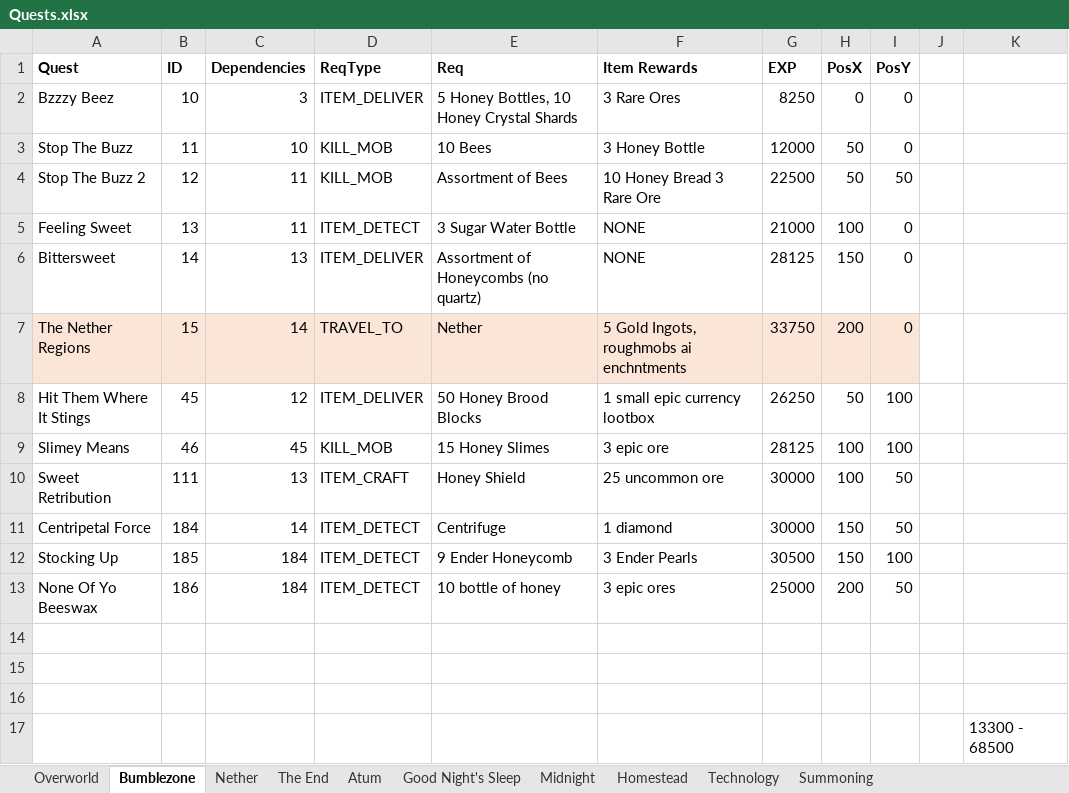
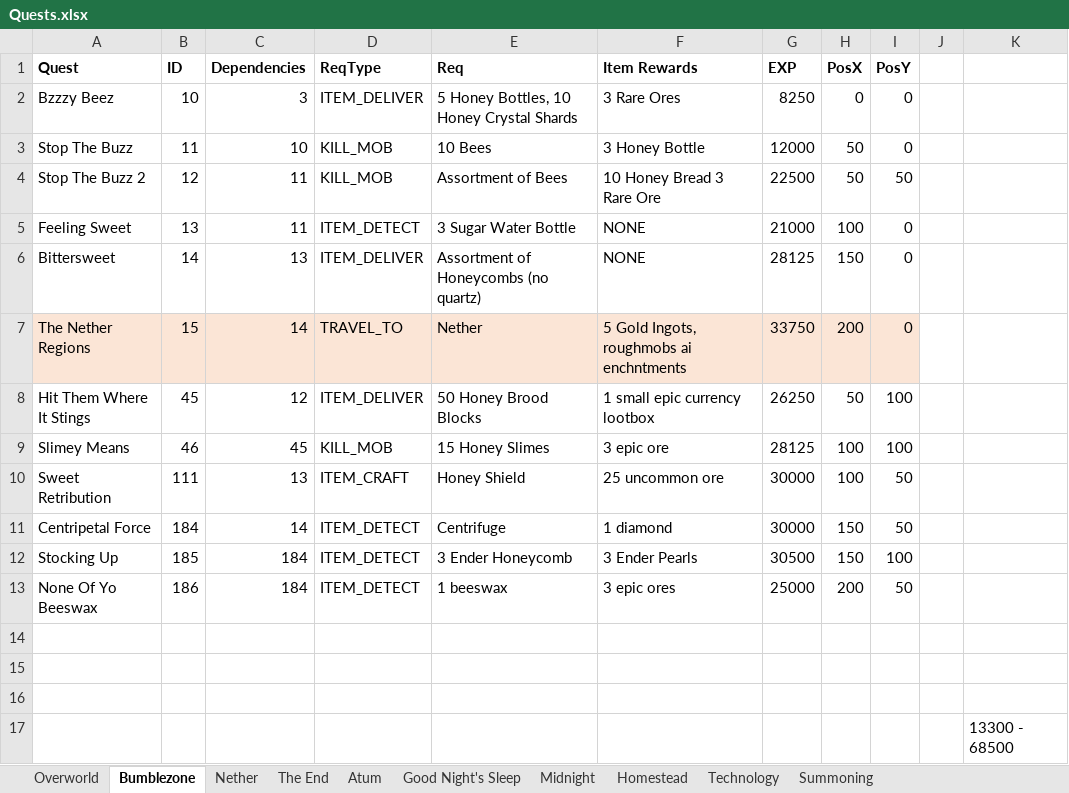
Before and after one commit to mahjerion/Craft-to-Exile-Dissonance-Server, an Excel workbook: Quests.xlsx, sheet Bumblezone, drawn as a sheet; values as stored, in another font and other column widths than the file's, no borders; charts and pictures not drawn; the diff names each change by its address in the sheet, - before the commit and + after, or states it on an @@ line.

```diff
--- a/Quests.xlsx (sheet Bumblezone)
+++ b/Quests.xlsx (sheet Bumblezone)
-E12 (Req): 9 Ender Honeycomb
+E12 (Req): 3 Ender Honeycomb
-E13 (Req): 10 bottle of honey
+E13 (Req): 1 beeswax
```
Also changed, not shown: 10 other files.
